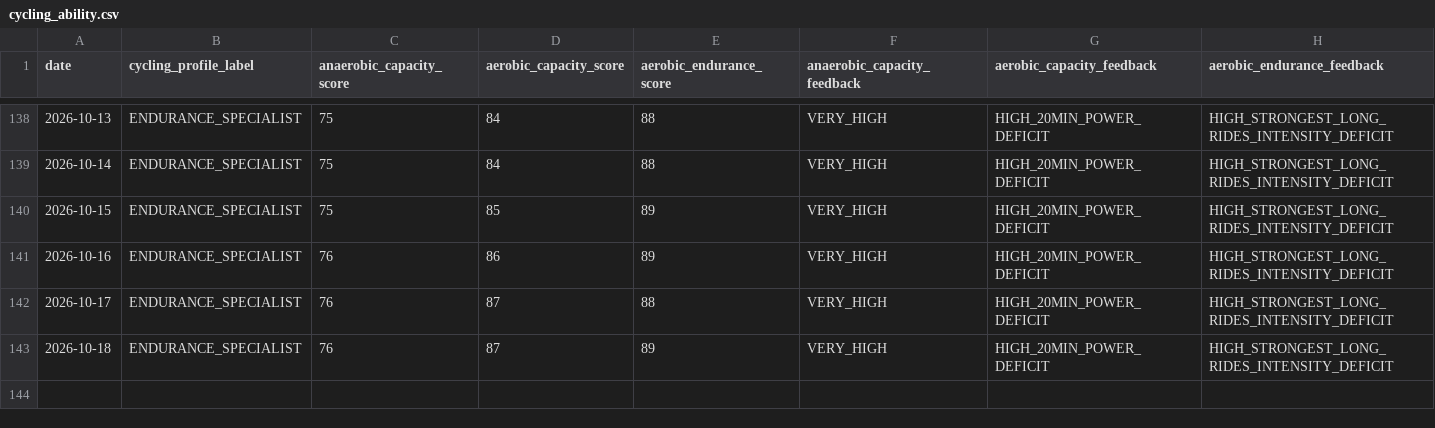
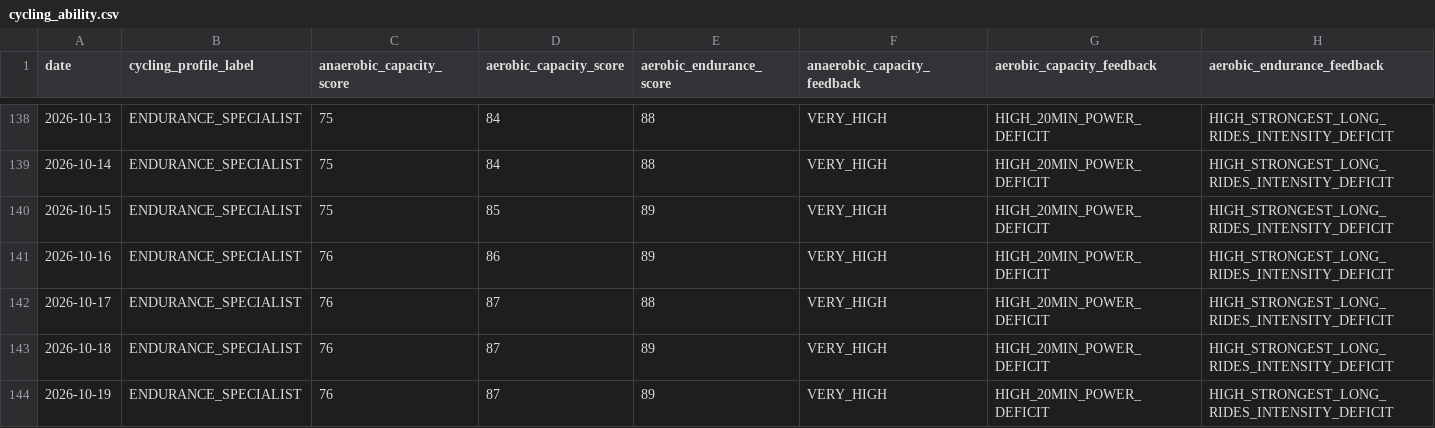
Before and after one commit to esquiremurphington/training-data, a CSV file: cycling_ability.csv, drawn as a sheet; only a part is shown, gaps mark what is left out.

Commit message:
sync Cycling Ability — 2026-10-19 00:30 UTC

```diff
--- a/cycling_ability.csv
+++ b/cycling_ability.csv
@@ -143 +143,2 @@ date,cycling_profile_label,anaerobic_capacity_score,aerobic_capacity_score,aerob
 2026-10-18,ENDURANCE_SPECIALIST,76,87,89,VERY_HIGH,HIGH_20MIN_POWER_DEFICIT,HIGH_STRONGEST_LONG_RIDES_INTENSITY_DEFICIT
+2026-10-19,ENDURANCE_SPECIALIST,76,87,89,VERY_HIGH,HIGH_20MIN_POWER_DEFICIT,HIGH_STRONGEST_LONG_RIDES_INTENSITY_DEFICIT
```
